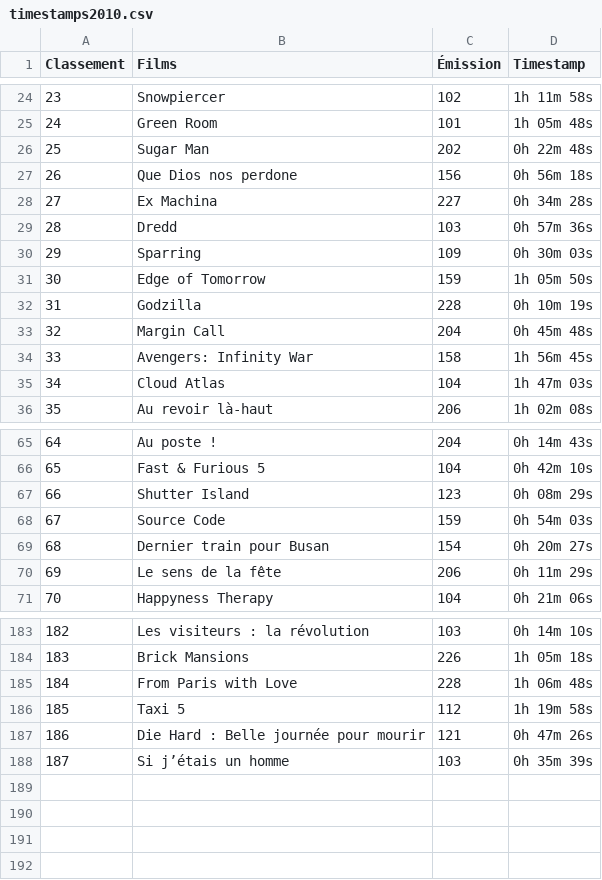
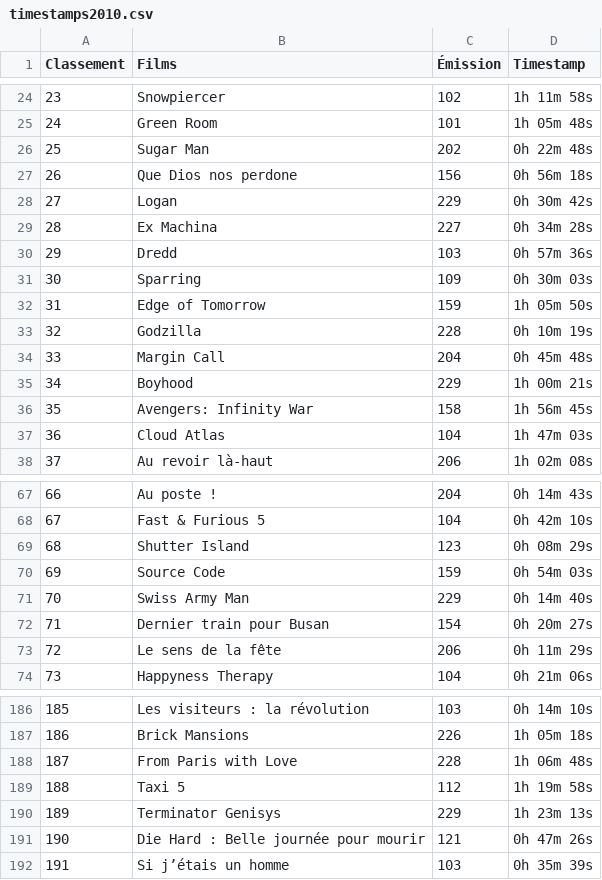
Before and after one commit to supercinemarbre/supercinemarbre.github.io, a CSV file: importer/data/timestamps2010.csv, drawn as a sheet; only a part is shown, gaps mark what is left out; addresses are those after the commit; the diff names each change by its address in the sheet, - before the commit and + after, or states it on an @@ line.

```diff
--- a/importer/data/timestamps2010.csv
+++ b/importer/data/timestamps2010.csv
+row 28: 27 | Logan | 229 | 0h 30m 42s
@@ column A (Classement) renumbered from row 29 down @@
+row 35: 34 | Boyhood | 229 | 1h 00m 21s
+row 71: 70 | Swiss Army Man | 229 | 0h 14m 40s
+row 190: 189 | Terminator Genisys | 229 | 1h 23m 13s
```
Also changed, not shown: 5 other files.
